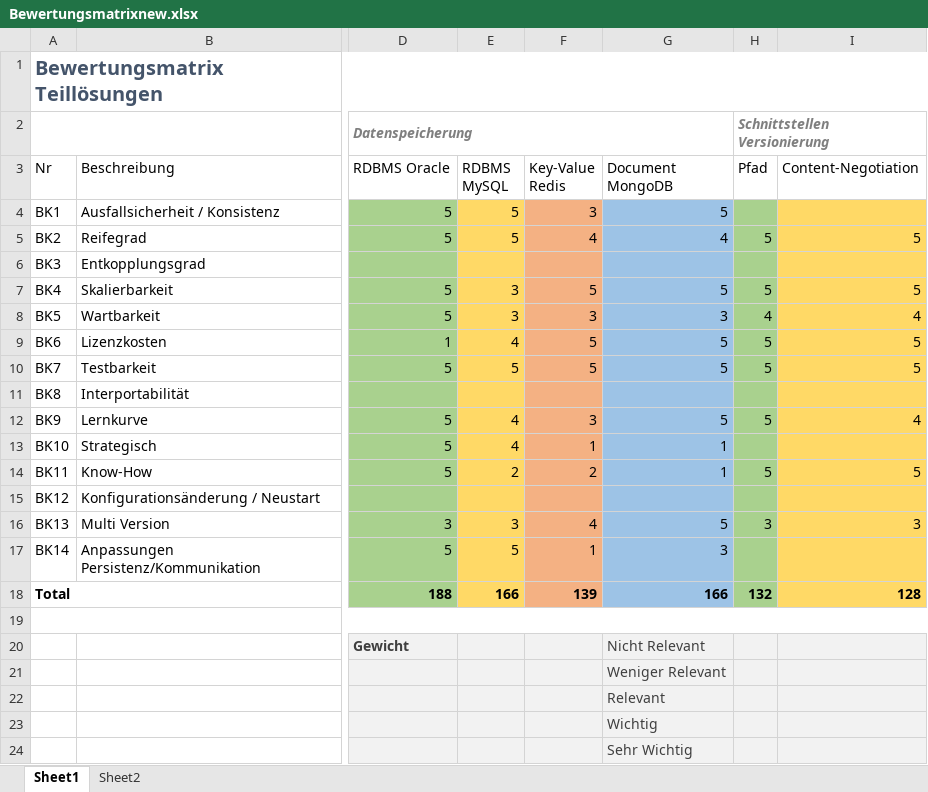
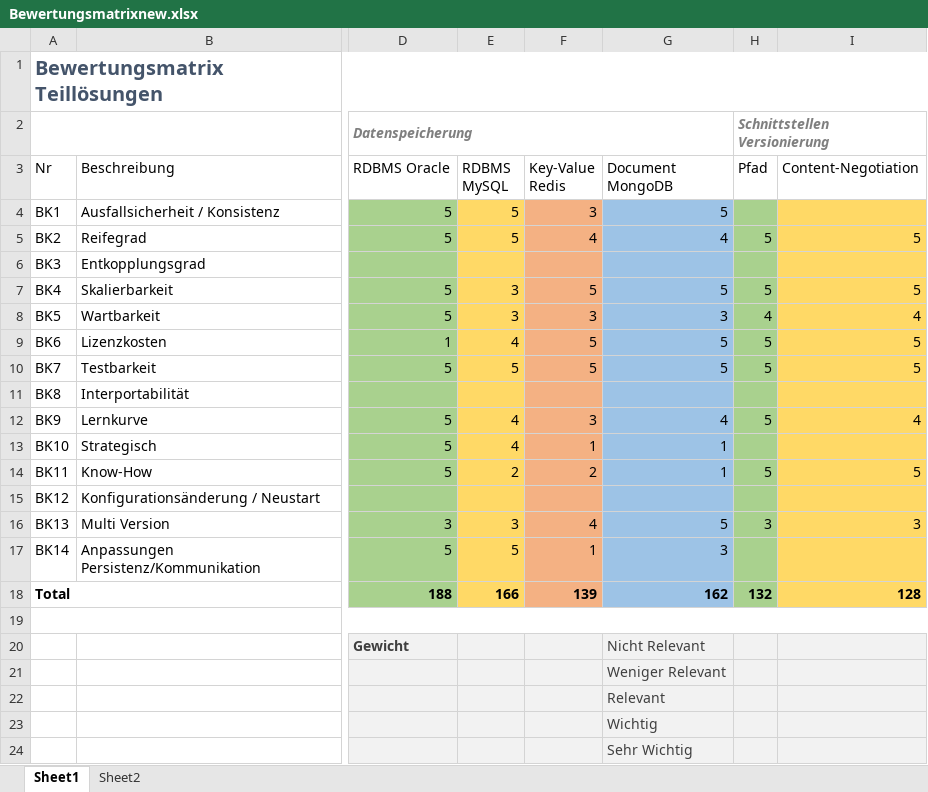
Before and after one commit to effusion/masterthesis, an Excel workbook: Bewertungsmatrixnew.xlsx, sheet Sheet1, drawn as a sheet; only a part is shown, gaps mark what is left out; values as stored, in another font and other column widths than the file's, no borders; table styles not drawn; the diff names each change by its address in the sheet, - before the commit and + after, or states it on an @@ line.

```diff
--- a/Bewertungsmatrixnew.xlsx (sheet Sheet1)
+++ b/Bewertungsmatrixnew.xlsx (sheet Sheet1)
-G12 (Document MongoDB): 5
+G12 (Document MongoDB): 4
-G18 (Document MongoDB): 166
+G18 (Document MongoDB): 162
```
Also changed, not shown: 9 other files.
